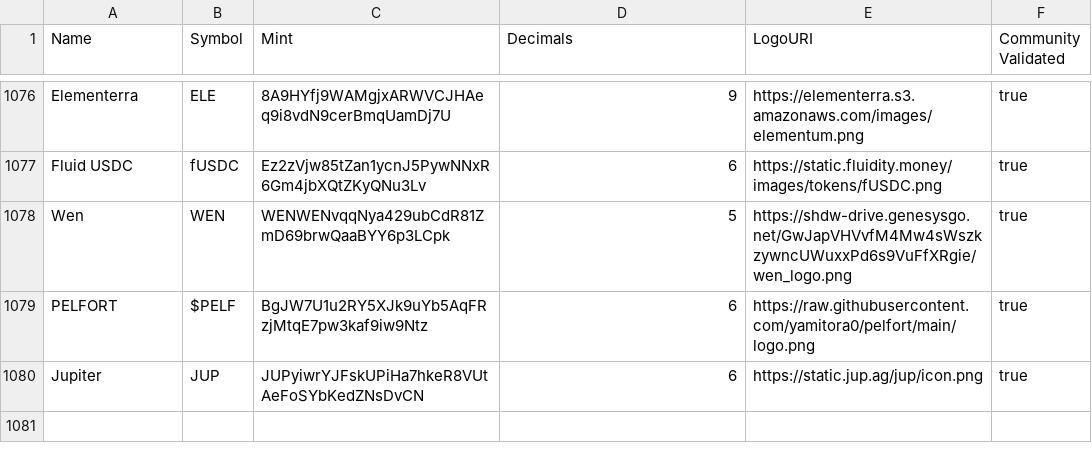
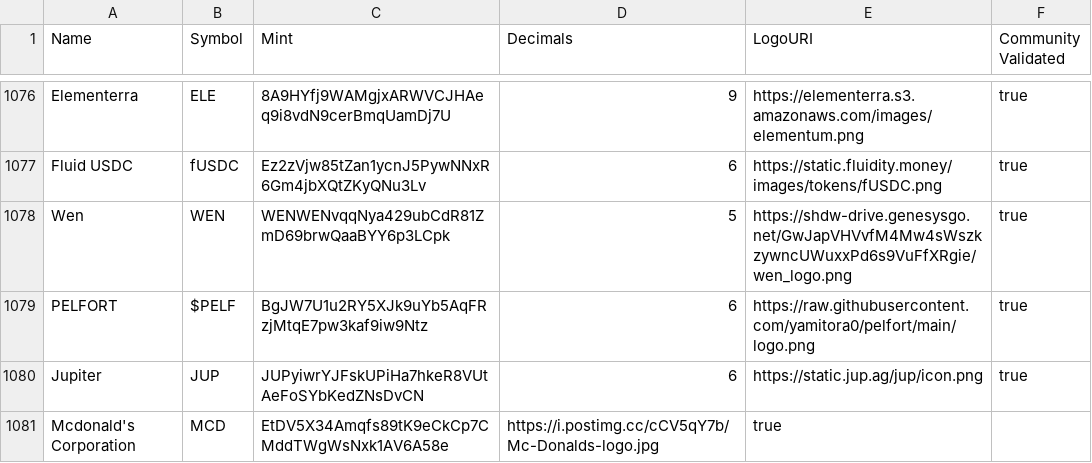
Before and after one commit to jup-ag/token-list, a CSV file: validated-tokens.csv, drawn as a sheet; only a part is shown, gaps mark what is left out; the diff names each change by its address in the sheet, - before the commit and + after, or states it on an @@ line.

Commit message:
Add MCD

```diff
--- a/validated-tokens.csv
+++ b/validated-tokens.csv
+row 1081: Mcdonald's Corporation | MCD | EtDV5X34Amqfs89tK9eCkCp7CMddTWgWsNxk1AV6A58e | https://i.postimg.cc/cCV5qY7b/Mc-Donalds-logo.jpg | true
```
